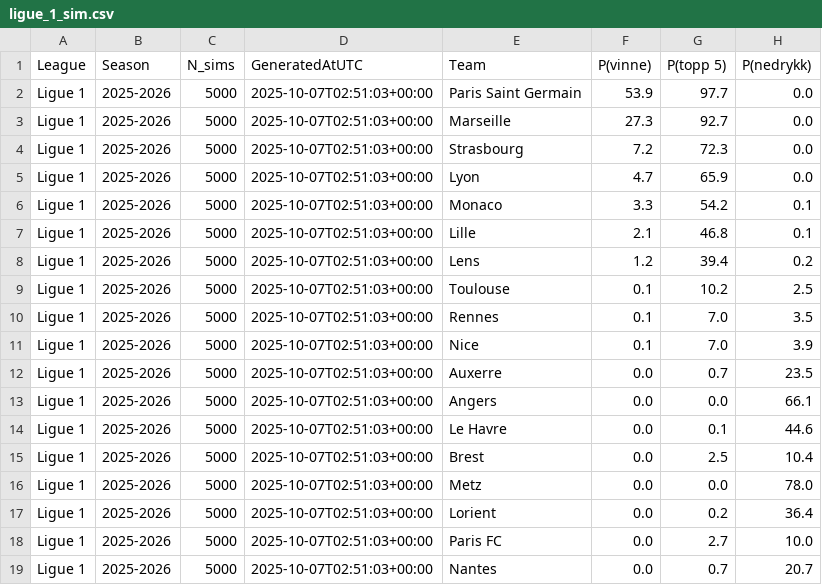
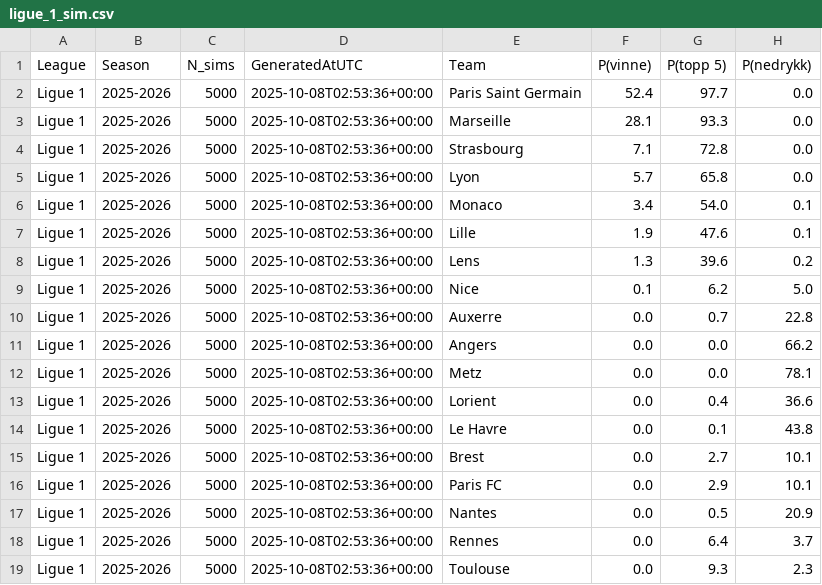
Before and after one commit to SindreUlsaker/Football_prediction, a CSV file: data/processed/simulations/ligue_1_sim.csv, drawn as a sheet.

```diff
--- a/data/processed/simulations/ligue_1_sim.csv
+++ b/data/processed/simulations/ligue_1_sim.csv
@@ -1,19 +1,19 @@
 League,Season,N_sims,GeneratedAtUTC,Team,P(vinne),P(topp 5),P(nedrykk)
-Ligue 1,2025-2026,5000,2025-10-07T02:51:03+00:00,Paris Saint Germain,53.9,97.7,0.0
-Ligue 1,2025-2026,5000,2025-10-07T02:51:03+00:00,Marseille,27.3,92.7,0.0
-Ligue 1,2025-2026,5000,2025-10-07T02:51:03+00:00,Strasbourg,7.2,72.3,0.0
-Ligue 1,2025-2026,5000,2025-10-07T02:51:03+00:00,Lyon,4.7,65.9,0.0
-Ligue 1,2025-2026,5000,2025-10-07T02:51:03+00:00,Monaco,3.3,54.2,0.1
-Ligue 1,2025-2026,5000,2025-10-07T02:51:03+00:00,Lille,2.1,46.8,0.1
-Ligue 1,2025-2026,5000,2025-10-07T02:51:03+00:00,Lens,1.2,39.4,0.2
-Ligue 1,2025-2026,5000,2025-10-07T02:51:03+00:00,Toulouse,0.1,10.2,2.5
-Ligue 1,2025-2026,5000,2025-10-07T02:51:03+00:00,Rennes,0.1,7.0,3.5
-Ligue 1,2025-2026,5000,2025-10-07T02:51:03+00:00,Nice,0.1,7.0,3.9
-Ligue 1,2025-2026,5000,2025-10-07T02:51:03+00:00,Auxerre,0.0,0.7,23.5
-Ligue 1,2025-2026,5000,2025-10-07T02:51:03+00:00,Angers,0.0,0.0,66.1
-Ligue 1,2025-2026,5000,2025-10-07T02:51:03+00:00,Le Havre,0.0,0.1,44.6
-Ligue 1,2025-2026,5000,2025-10-07T02:51:03+00:00,Brest,0.0,2.5,10.4
-Ligue 1,2025-2026,5000,2025-10-07T02:51:03+00:00,Metz,0.0,0.0,78.0
-Ligue 1,2025-2026,5000,2025-10-07T02:51:03+00:00,Lorient,0.0,0.2,36.4
-Ligue 1,2025-2026,5000,2025-10-07T02:51:03+00:00,Paris FC,0.0,2.7,10.0
-Ligue 1,2025-2026,5000,2025-10-07T02:51:03+00:00,Nantes,0.0,0.7,20.7
+Ligue 1,2025-2026,5000,2025-10-08T02:53:36+00:00,Paris Saint Germain,52.4,97.7,0.0
+Ligue 1,2025-2026,5000,2025-10-08T02:53:36+00:00,Marseille,28.1,93.3,0.0
+Ligue 1,2025-2026,5000,2025-10-08T02:53:36+00:00,Strasbourg,7.1,72.8,0.0
+Ligue 1,2025-2026,5000,2025-10-08T02:53:36+00:00,Lyon,5.7,65.8,0.0
+Ligue 1,2025-2026,5000,2025-10-08T02:53:36+00:00,Monaco,3.4,54.0,0.1
+Ligue 1,2025-2026,5000,2025-10-08T02:53:36+00:00,Lille,1.9,47.6,0.1
+Ligue 1,2025-2026,5000,2025-10-08T02:53:36+00:00,Lens,1.3,39.6,0.2
+Ligue 1,2025-2026,5000,2025-10-08T02:53:36+00:00,Nice,0.1,6.2,5.0
+Ligue 1,2025-2026,5000,2025-10-08T02:53:36+00:00,Auxerre,0.0,0.7,22.8
+Ligue 1,2025-2026,5000,2025-10-08T02:53:36+00:00,Angers,0.0,0.0,66.2
+Ligue 1,2025-2026,5000,2025-10-08T02:53:36+00:00,Metz,0.0,0.0,78.1
+Ligue 1,2025-2026,5000,2025-10-08T02:53:36+00:00,Lorient,0.0,0.4,36.6
+Ligue 1,2025-2026,5000,2025-10-08T02:53:36+00:00,Le Havre,0.0,0.1,43.8
+Ligue 1,2025-2026,5000,2025-10-08T02:53:36+00:00,Brest,0.0,2.7,10.1
+Ligue 1,2025-2026,5000,2025-10-08T02:53:36+00:00,Paris FC,0.0,2.9,10.1
+Ligue 1,2025-2026,5000,2025-10-08T02:53:36+00:00,Nantes,0.0,0.5,20.9
+Ligue 1,2025-2026,5000,2025-10-08T02:53:36+00:00,Rennes,0.0,6.4,3.7
+Ligue 1,2025-2026,5000,2025-10-08T02:53:36+00:00,Toulouse,0.0,9.3,2.3
```
Also changed, not shown: data/processed/simulations/bundesliga_sim.csv, data/processed/simulations/la_liga_sim.csv, 4 other files.
